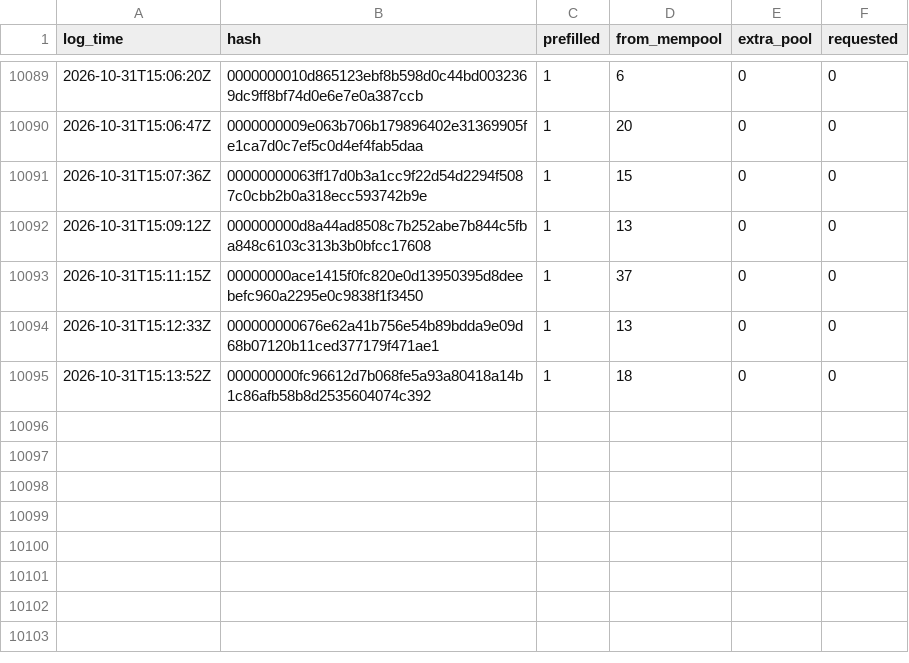
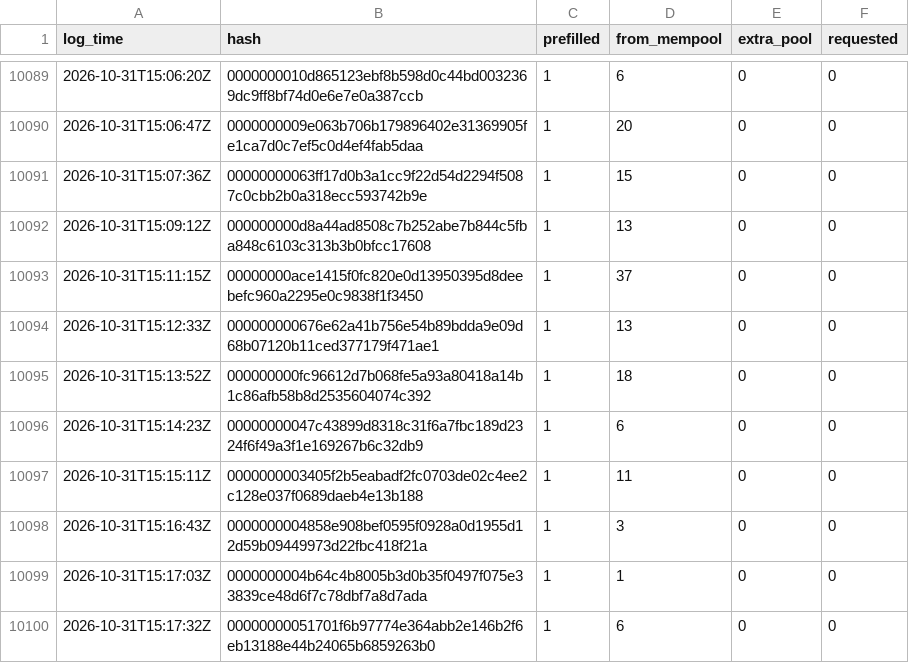
Before and after one commit to rufitnes/tempnet-data, a CSV file: data/compact.csv, drawn as a sheet; only a part is shown, gaps mark what is left out; the diff names each change by its address in the sheet, - before the commit and + after, or states it on an @@ line.

```diff
--- a/data/compact.csv
+++ b/data/compact.csv
+row 10096: 2026-10-31T15:14:23Z | 00000000047c43899d8318c31f6a7fbc189d2324f6f49a3f1e169267b6c32db9 | 1 | 6 | 0 | 0
+row 10097: 2026-10-31T15:15:11Z | 0000000003405f2b5eabadf2fc0703de02c4ee2c128e037f0689daeb4e13b188 | 1 | 11 | 0 | 0
+row 10098: 2026-10-31T15:16:43Z | 0000000004858e908bef0595f0928a0d1955d12d59b09449973d22fbc418f21a | 1 | 3 | 0 | 0
+row 10099: 2026-10-31T15:17:03Z | 0000000004b64c4b8005b3d0b35f0497f075e33839ce48d6f7c78dbf7a8d7ada | 1 | 1 | 0 | 0
+row 10100: 2026-10-31T15:17:32Z | 00000000051701f6b97774e364abb2e146b2f6eb13188e44b24065b6859263b0 | 1 | 6 | 0 | 0
```
Also changed, not shown: 4 other files.
